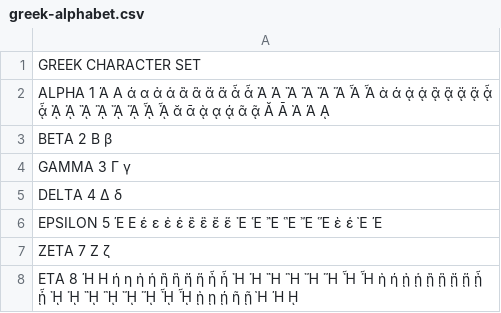
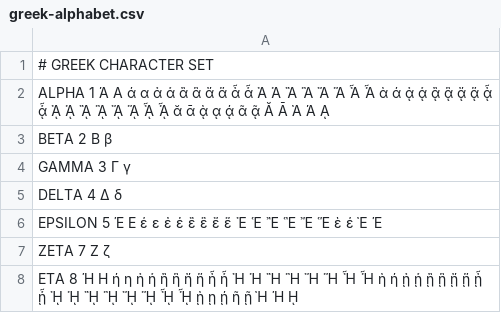
Before and after one commit to hexnut/bibleresearch, a CSV file: greek-alphabet.csv, drawn as a sheet; only a part is shown.

```diff
--- a/greek-alphabet.csv
+++ b/greek-alphabet.csv
@@ -1,2 +1,2 @@
-GREEK CHARACTER SET
+# GREEK CHARACTER SET
 ALPHA      1     Ά Α ά α ἀ ἁ ἂ ἃ ἄ ἅ ἆ ἇ Ἀ Ἁ Ἂ Ἃ Ἄ Ἅ Ἆ Ἇ ὰ ά ᾀ ᾁ ᾂ ᾃ ᾄ ᾅ ᾆ ᾇ ᾈ ᾉ ᾊ ᾋ ᾌ ᾍ ᾎ ᾏ ᾰ ᾱ ᾲ ᾳ ᾴ ᾶ ᾷ Ᾰ Ᾱ Ὰ Ά ᾼ
```
Also changed, not shown: hebrew-alephbet.csv, 15 other files.
